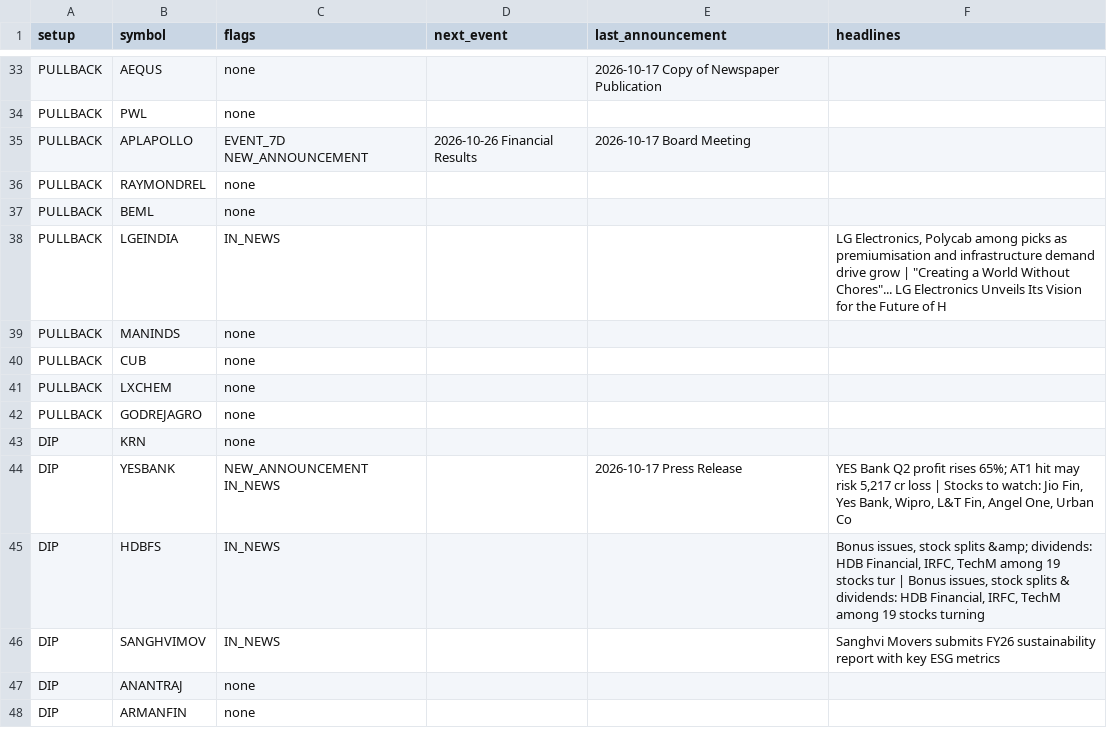
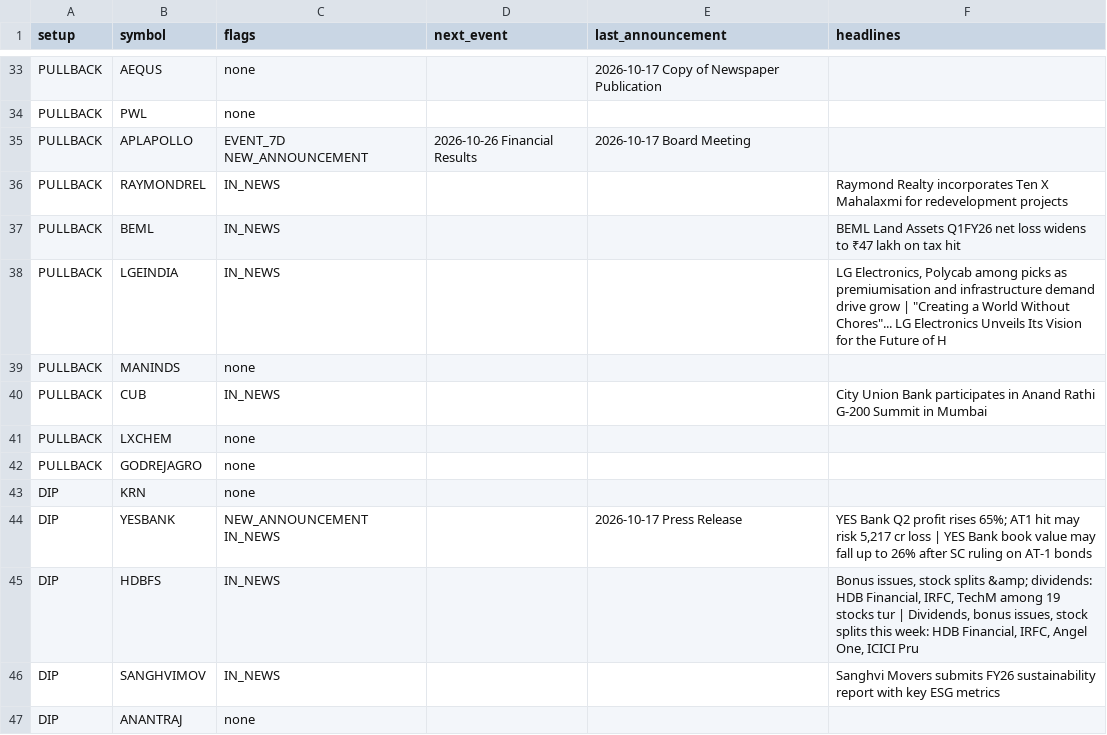
Before and after one commit to sufikipl-ops/swing-auto, a CSV file: docs/news_events.csv, drawn as a sheet; only a part is shown, gaps mark what is left out; the shorter side is filled out with more unchanged rows; the diff covers the shown part only.

```diff
--- a/docs/news_events.csv
+++ b/docs/news_events.csv
@@ -35,7 +35,7 @@ PULLBACK,PWL,none,,,
 PULLBACK,APLAPOLLO,EVENT_7D NEW_ANNOUNCEMENT,2026-10-26 Financial Results,2026-10-17 Board Meeting,
-PULLBACK,RAYMONDREL,none,,,
-PULLBACK,BEML,none,,,
+PULLBACK,RAYMONDREL,IN_NEWS,,,Raymond Realty incorporates Ten X Mahalaxmi for redevelopment projects
+PULLBACK,BEML,IN_NEWS,,,BEML Land Assets Q1FY26 net loss widens to ₹47 lakh on tax hit
 PULLBACK,LGEINDIA,IN_NEWS,,,"LG Electronics, Polycab among picks as premiumisation and infrastructure demand drive grow | ""Creating a World Without Chores""... LG Electronics Unveils Its Vision for the Future of H"
 PULLBACK,MANINDS,none,,,
-PULLBACK,CUB,none,,,
+PULLBACK,CUB,IN_NEWS,,,City Union Bank participates in Anand Rathi G-200 Summit in Mumbai
 PULLBACK,LXCHEM,none,,,
@@ -43,4 +43,4 @@ PULLBACK,GODREJAGRO,none,,,
 DIP,KRN,none,,,
-DIP,YESBANK,NEW_ANNOUNCEMENT IN_NEWS,,2026-10-17 Press Release,"YES Bank Q2 profit rises 65%; AT1 hit may risk 5,217 cr loss | Stocks to watch: Jio Fin, Yes Bank, Wipro, L&T Fin, Angel One, Urban Co"
-DIP,HDBFS,IN_NEWS,,,"Bonus issues, stock splits &amp; dividends: HDB Financial, IRFC, TechM among 19 stocks tur | Bonus issues, stock splits & dividends: HDB Financial, IRFC, TechM among 19 stocks turning"
+DIP,YESBANK,NEW_ANNOUNCEMENT IN_NEWS,,2026-10-17 Press Release,"YES Bank Q2 profit rises 65%; AT1 hit may risk 5,217 cr loss | YES Bank book value may fall up to 26% after SC ruling on AT-1 bonds"
+DIP,HDBFS,IN_NEWS,,,"Bonus issues, stock splits &amp; dividends: HDB Financial, IRFC, TechM among 19 stocks tur | Dividends, bonus issues, stock splits this week: HDB Financial, IRFC, Angel One, ICICI Pru"
 DIP,SANGHVIMOV,IN_NEWS,,,Sanghvi Movers submits FY26 sustainability report with key ESG metrics
```
Also changed, not shown: 10 edited cells elsewhere in this file, out/news_events.csv, 5 other files.
